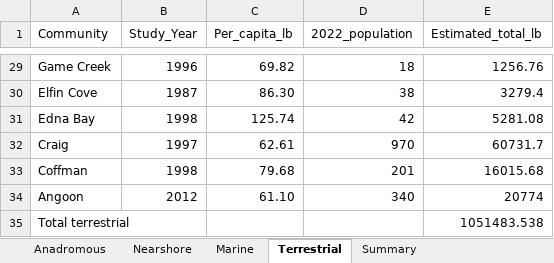
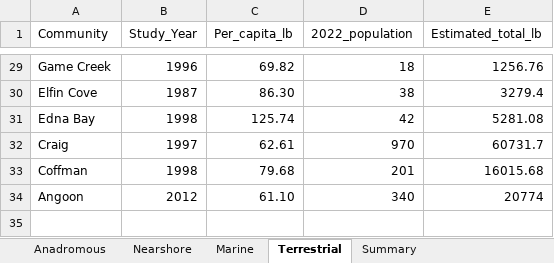
Before and after one commit to mariegutgesell/Wild_Foods, an Excel workbook: data/Foods_From_Forests_data/Copy of Southeast harvest summary_mg.xlsx, sheet Terrestrial, drawn as a sheet; only a part is shown, gaps mark what is left out; values as stored, in another font and other column widths than the file's, no borders; the diff names each change by its address in the sheet, - before the commit and + after, or states it on an @@ line.

```diff
--- a/data/Foods_From_Forests_data/Copy of Southeast harvest summary_mg.xlsx (sheet Terrestrial)
+++ b/data/Foods_From_Forests_data/Copy of Southeast harvest summary_mg.xlsx (sheet Terrestrial)
-row 35: Total terrestrial |  |  |  | 1051483.538
```
Also changed, not shown: sheet Anadromous, sheet Summary, sheet Marine, other sheet tabs, formulas that keep their value, data/CSIS_SurveyData_Demographics.xlsx, 1 other file.
